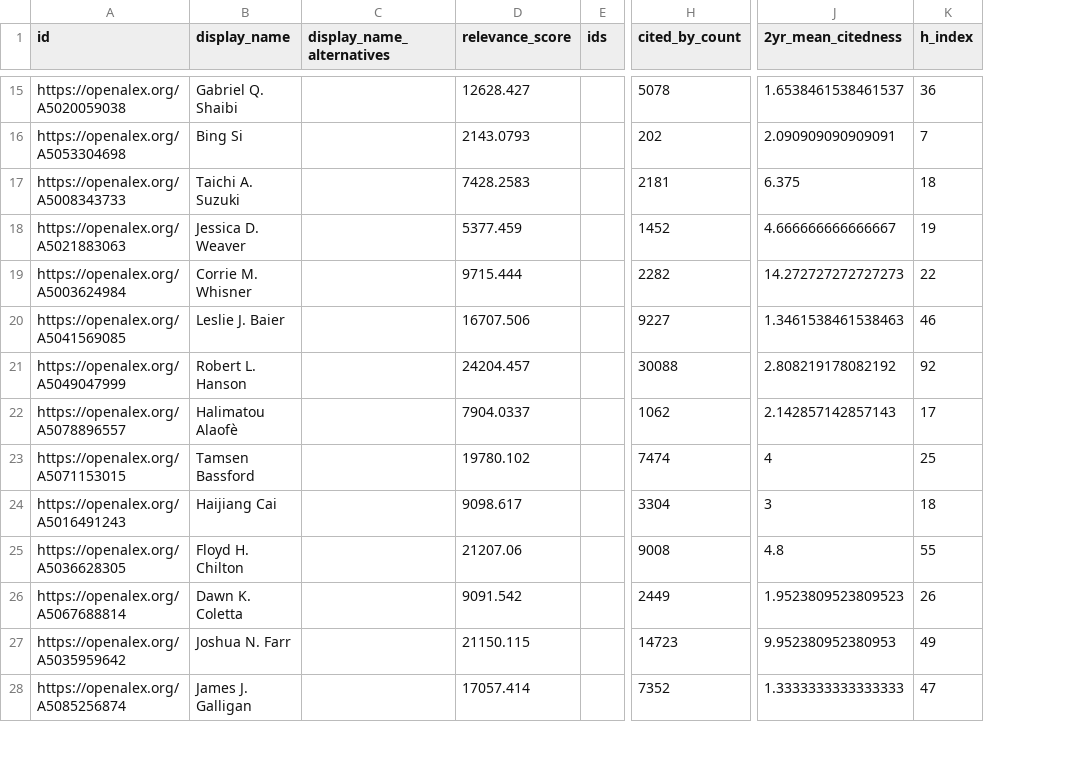
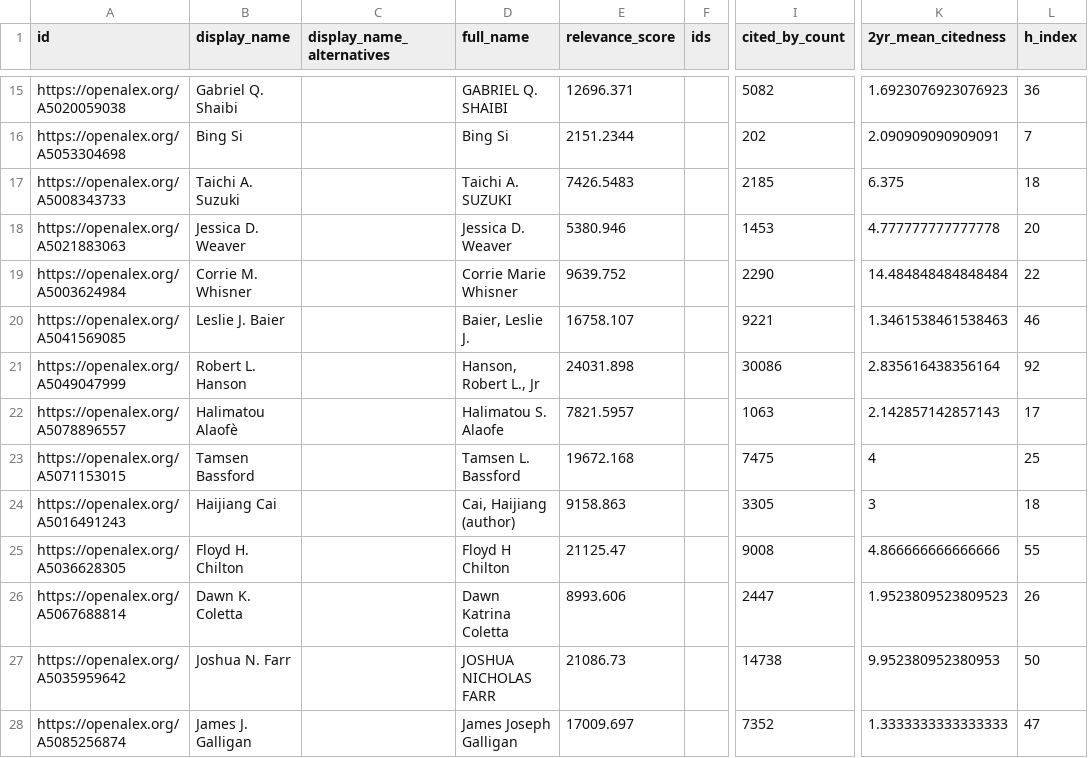
Before and after one commit to yhan818/biblio-analysis, a CSV file: authors_identified.csv, drawn as a sheet; only a part is shown, gaps mark what is left out; addresses are those after the commit; the diff covers the shown part only; the diff names each change by its address in the sheet, - before the commit and + after, or states it on an @@ line.

```diff
--- a/authors_identified.csv
+++ b/authors_identified.csv
+column D (full_name), rows 15-28: GABRIEL Q. SHAIBI | Bing Si | Taichi A. SUZUKI | Jessica D. Weaver | Corrie Marie Whisner | Baier, Leslie J. | Hanson, Robert L., Jr | Halimatou S. Alaofe | Tamsen L. Bassford | Cai, Haijiang (author) | Floyd H Chilton | Dawn Katrina Coletta | JOSHUA NICHOLAS FARR | James Joseph Galligan
-E15 (relevance_score): 12628.427
+E15 (relevance_score): 12696.371
-I15 (cited_by_count): 5078
+I15 (cited_by_count): 5082
-K15 (2yr_mean_citedness): 1.6538461538461537
+K15 (2yr_mean_citedness): 1.6923076923076923
-E16 (relevance_score): 2143.0793
+E16 (relevance_score): 2151.2344
-E17 (relevance_score): 7428.2583
+E17 (relevance_score): 7426.5483
-I17 (cited_by_count): 2181
+I17 (cited_by_count): 2185
-E18 (relevance_score): 5377.459
+E18 (relevance_score): 5380.946
-I18 (cited_by_count): 1452
+I18 (cited_by_count): 1453
-K18 (2yr_mean_citedness): 4.666666666666667
+K18 (2yr_mean_citedness): 4.777777777777778
-L18 (h_index): 19
+L18 (h_index): 20
-E19 (relevance_score): 9715.444
+E19 (relevance_score): 9639.752
-I19 (cited_by_count): 2282
+I19 (cited_by_count): 2290
-K19 (2yr_mean_citedness): 14.272727272727273
+K19 (2yr_mean_citedness): 14.484848484848484
-E20 (relevance_score): 16707.506
+E20 (relevance_score): 16758.107
-I20 (cited_by_count): 9227
+I20 (cited_by_count): 9221
-E21 (relevance_score): 24204.457
+E21 (relevance_score): 24031.898
-I21 (cited_by_count): 30088
+I21 (cited_by_count): 30086
-K21 (2yr_mean_citedness): 2.808219178082192
+K21 (2yr_mean_citedness): 2.835616438356164
-E22 (relevance_score): 7904.0337
+E22 (relevance_score): 7821.5957
-I22 (cited_by_count): 1062
+I22 (cited_by_count): 1063
-E23 (relevance_score): 19780.102
+E23 (relevance_score): 19672.168
-I23 (cited_by_count): 7474
+I23 (cited_by_count): 7475
-E24 (relevance_score): 9098.617
+E24 (relevance_score): 9158.863
-I24 (cited_by_count): 3304
+I24 (cited_by_count): 3305
-E25 (relevance_score): 21207.06
+E25 (relevance_score): 21125.47
-K25 (2yr_mean_citedness): 4.8
+K25 (2yr_mean_citedness): 4.866666666666666
-E26 (relevance_score): 9091.542
+E26 (relevance_score): 8993.606
-I26 (cited_by_count): 2449
+I26 (cited_by_count): 2447
-E27 (relevance_score): 21150.115
+E27 (relevance_score): 21086.73
-I27 (cited_by_count): 14723
+I27 (cited_by_count): 14738
-L27 (h_index): 49
+L27 (h_index): 50
-E28 (relevance_score): 17057.414
+E28 (relevance_score): 17009.697
```
Also changed, not shown: 86 edited cells elsewhere in this file, author_collaboration_counts.csv, 6 other files.
